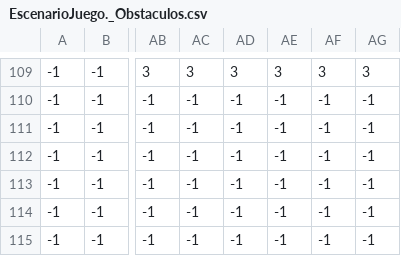
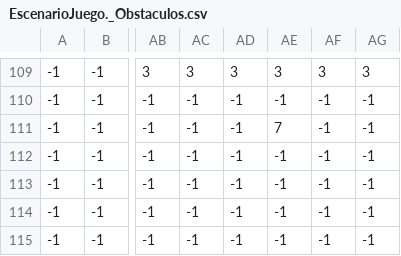
Before and after one commit to DylanMolinaArroyo/Tecno_Tanks, a CSV file: Assets/Map_matrix/EscenarioJuego._Obstaculos.csv, drawn as a sheet; only a part is shown, gaps mark what is left out; the diff names each change by its address in the sheet, - before the commit and + after, or states it on an @@ line.

```diff
--- a/Assets/Map_matrix/EscenarioJuego._Obstaculos.csv
+++ b/Assets/Map_matrix/EscenarioJuego._Obstaculos.csv
-AE111: -1
+AE111: 7
```
Also changed, not shown: 6 other files.
